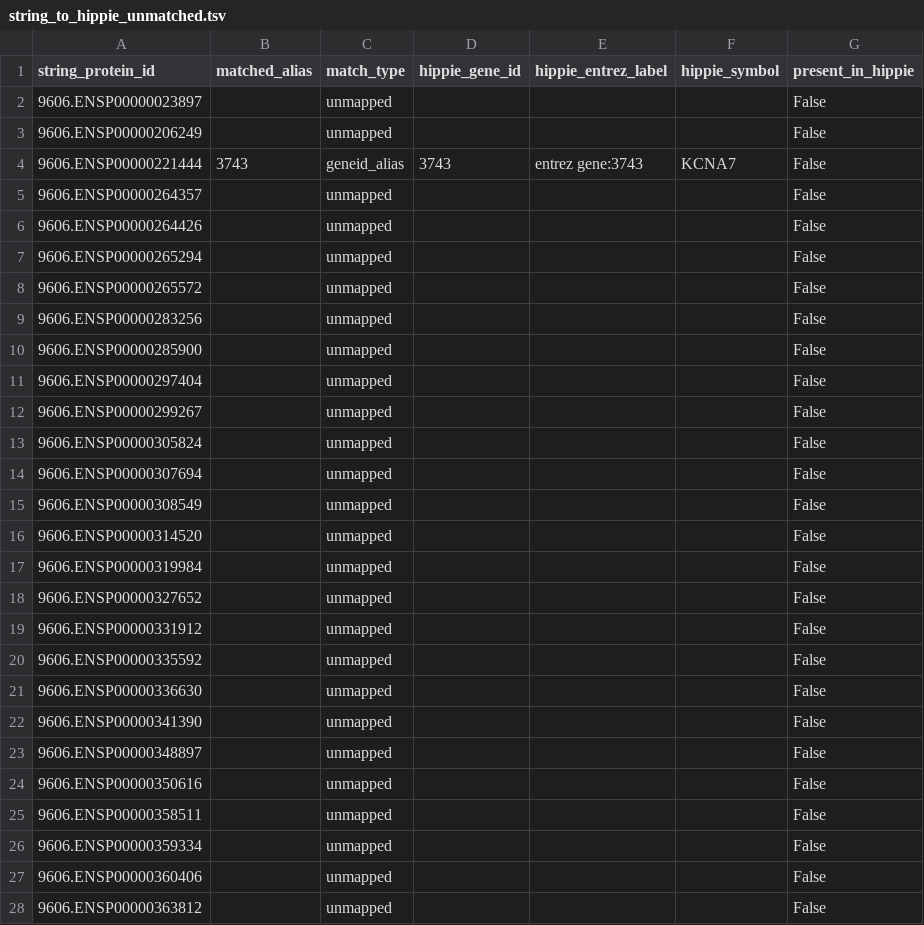
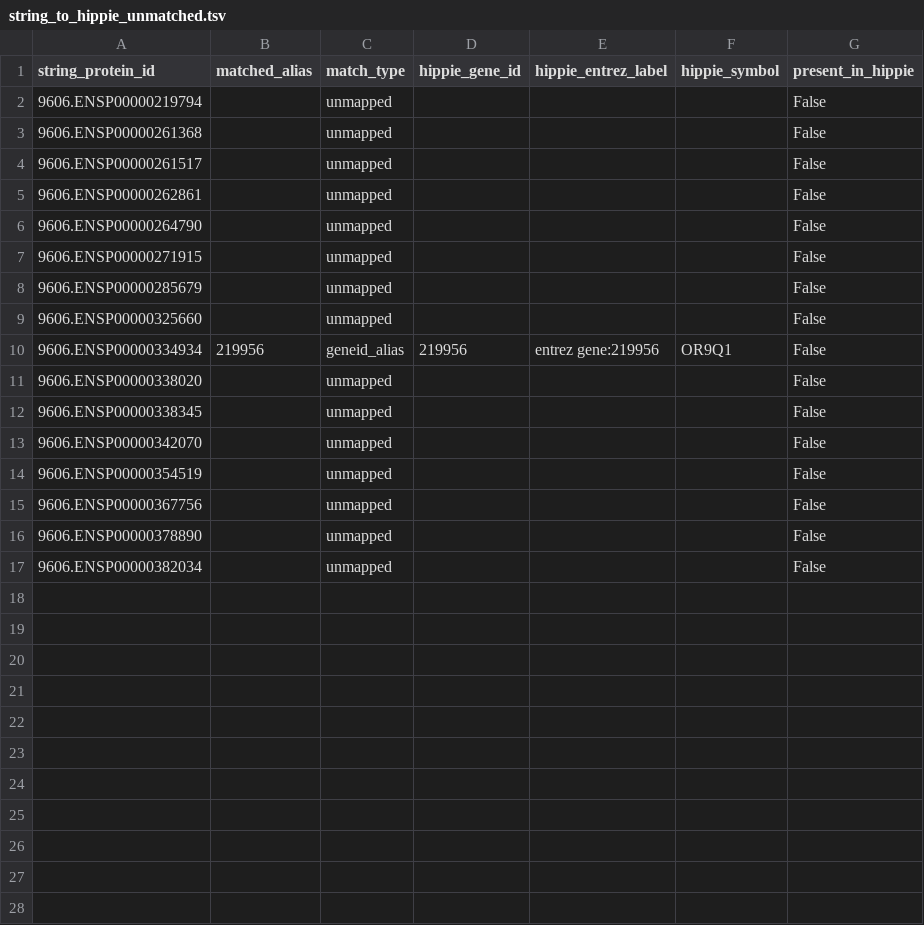
Before and after one commit to am3li300/DIAMONDS25, a TSV file: data/seed_nodes/hippie/parkinsons/string_to_hippie_unmatched.tsv, drawn as a sheet; only a part is shown; the diff covers the shown part only.

```diff
--- a/data/seed_nodes/hippie/parkinsons/string_to_hippie_unmatched.tsv
+++ b/data/seed_nodes/hippie/parkinsons/string_to_hippie_unmatched.tsv
@@ -1,28 +1,17 @@
 string_protein_id	matched_alias	match_type	hippie_gene_id	hippie_entrez_label	hippie_symbol	present_in_hippie
-9606.ENSP00000023897		unmapped				False
-9606.ENSP00000206249		unmapped				False
-9606.ENSP00000221444	3743	geneid_alias	3743	entrez gene:3743	KCNA7	False
-9606.ENSP00000264357		unmapped				False
-9606.ENSP00000264426		unmapped				False
-9606.ENSP00000265294		unmapped				False
-9606.ENSP00000265572		unmapped				False
-9606.ENSP00000283256		unmapped				False
-9606.ENSP00000285900		unmapped				False
-9606.ENSP00000297404		unmapped				False
-9606.ENSP00000299267		unmapped				False
-9606.ENSP00000305824		unmapped				False
-9606.ENSP00000307694		unmapped				False
-9606.ENSP00000308549		unmapped				False
-9606.ENSP00000314520		unmapped				False
-9606.ENSP00000319984		unmapped				False
-9606.ENSP00000327652		unmapped				False
-9606.ENSP00000331912		unmapped				False
-9606.ENSP00000335592		unmapped				False
-9606.ENSP00000336630		unmapped				False
-9606.ENSP00000341390		unmapped				False
-9606.ENSP00000348897		unmapped				False
-9606.ENSP00000350616		unmapped				False
-9606.ENSP00000358511		unmapped				False
-9606.ENSP00000359334		unmapped				False
-9606.ENSP00000360406		unmapped				False
-9606.ENSP00000363812		unmapped				False
+9606.ENSP00000219794		unmapped				False
+9606.ENSP00000261368		unmapped				False
+9606.ENSP00000261517		unmapped				False
+9606.ENSP00000262861		unmapped				False
+9606.ENSP00000264790		unmapped				False
+9606.ENSP00000271915		unmapped				False
+9606.ENSP00000285679		unmapped				False
+9606.ENSP00000325660		unmapped				False
+9606.ENSP00000334934	219956	geneid_alias	219956	entrez gene:219956	OR9Q1	False
+9606.ENSP00000338020		unmapped				False
+9606.ENSP00000338345		unmapped				False
+9606.ENSP00000342070		unmapped				False
+9606.ENSP00000354519		unmapped				False
+9606.ENSP00000367756		unmapped				False
+9606.ENSP00000378890		unmapped				False
+9606.ENSP00000382034		unmapped				False
```
Also changed, not shown: 6 removed rows elsewhere in this file, data/seed_nodes/hippie/parkinsons/string_to_hippie_mapping.tsv, 3 other files.
